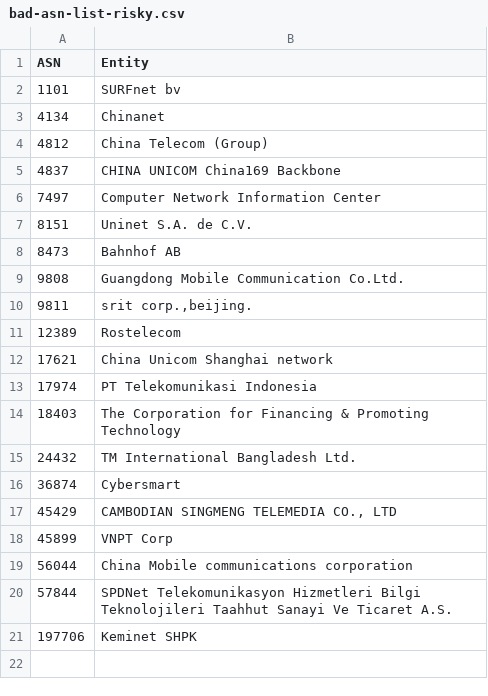
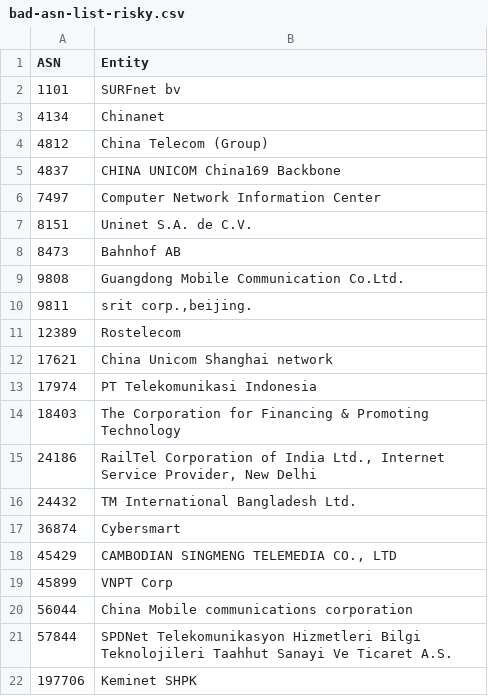
Before and after one commit to AndrewDaws/bad-asn-list, a CSV file: bad-asn-list-risky.csv, drawn as a sheet; the diff names each change by its address in the sheet, - before the commit and + after, or states it on an @@ line.

Commit message:
Added RailTel ASN to risky list.

```diff
--- a/bad-asn-list-risky.csv
+++ b/bad-asn-list-risky.csv
+row 15: 24186 | RailTel Corporation of India Ltd., Internet Service Provider, New Delhi
```
